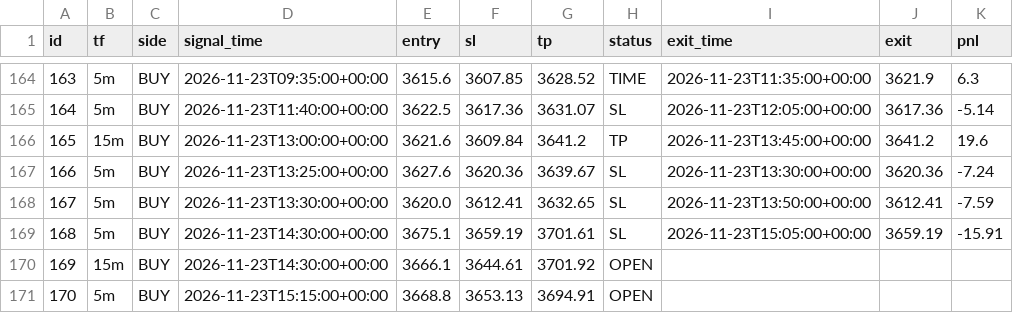
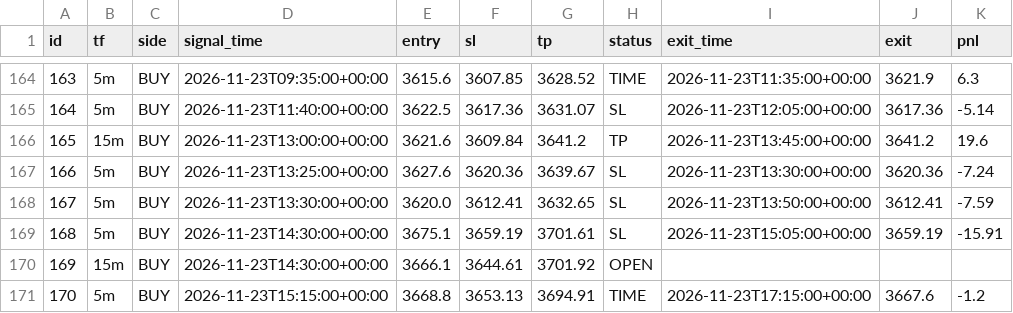
Before and after one commit to wasmehari-lang/-, a CSV file: trades.csv, drawn as a sheet; only a part is shown, gaps mark what is left out.

Commit message:
update trades

```diff
--- a/trades.csv
+++ b/trades.csv
@@ -170,2 +170,2 @@ id,tf,side,signal_time,entry,sl,tp,status,exit_time,exit,pnl
 169,15m,BUY,2026-11-23T14:30:00+00:00,3666.1,3644.61,3701.92,OPEN,,,
-170,5m,BUY,2026-11-23T15:15:00+00:00,3668.8,3653.13,3694.91,OPEN,,,
+170,5m,BUY,2026-11-23T15:15:00+00:00,3668.8,3653.13,3694.91,TIME,2026-11-23T17:15:00+00:00,3667.6,-1.2
```
